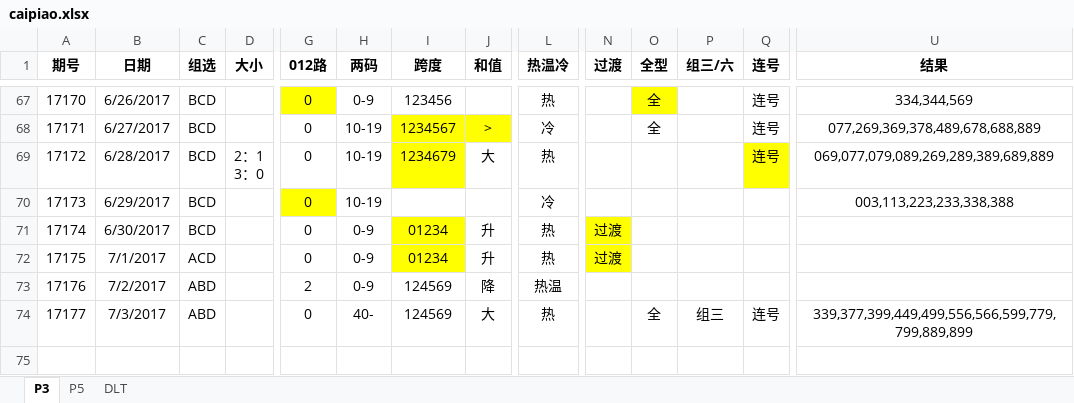
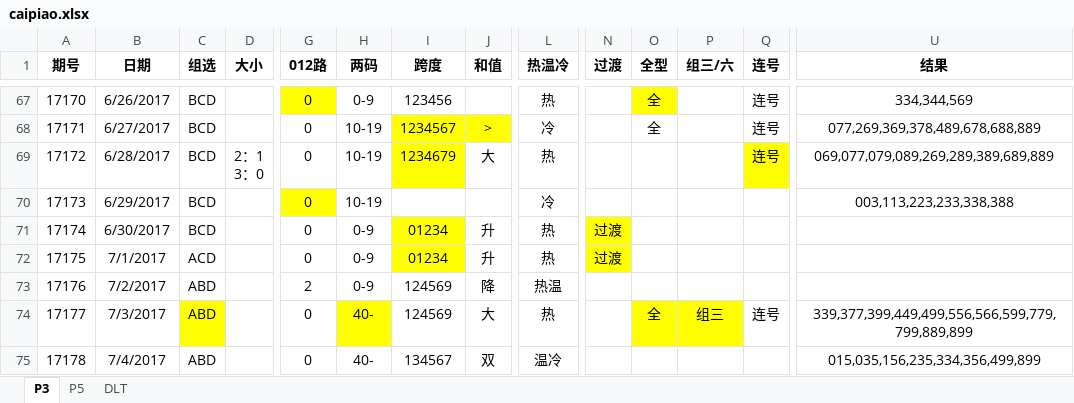
Before and after one commit to zhoubo8308/caipiao, an Excel workbook: caipiao.xlsx, sheet P3, drawn as a sheet; only a part is shown, gaps mark what is left out; values as stored, in another font and other column widths than the file's, no borders; rows hold the shown columns only; the diff names each change by its address in the sheet, - before the commit and + after, or states it on an @@ line.

Commit message:
17178 998

```diff
--- a/caipiao.xlsx (sheet P3)
+++ b/caipiao.xlsx (sheet P3)
-C74 fill: none
+C74 fill: #FFFF00
-H74 fill: none
+H74 fill: #FFFF00
-O74:P74 fill: none
+O74:P74 fill: #FFFF00
+row 75: 17178 | 7/4/2017 | ABD |  | 0 | 40- | 134567 | 双 | 温冷 |  |  |  |  | 015,035,156,235,334,356,499,899
```
Also changed, not shown: sheet P5.
